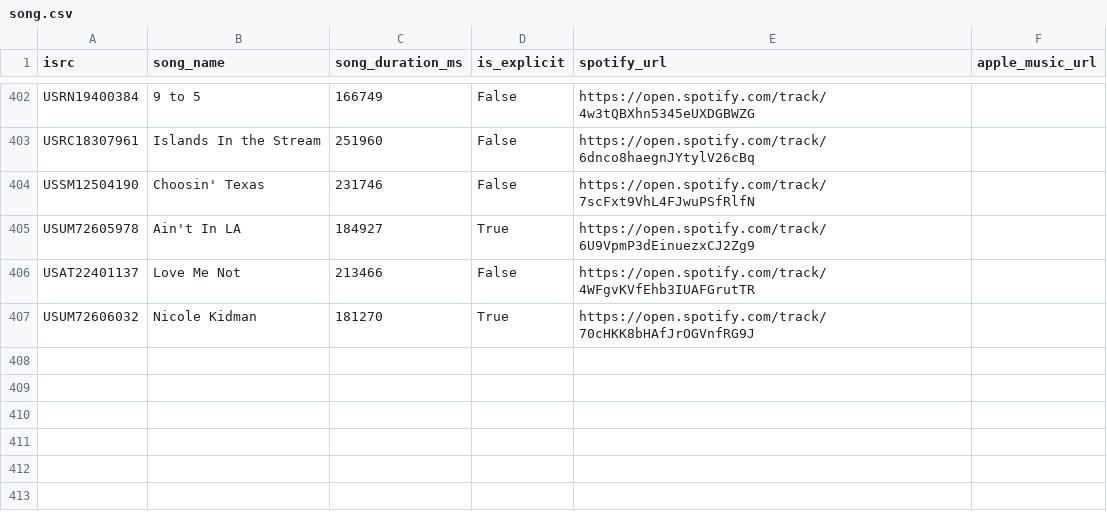
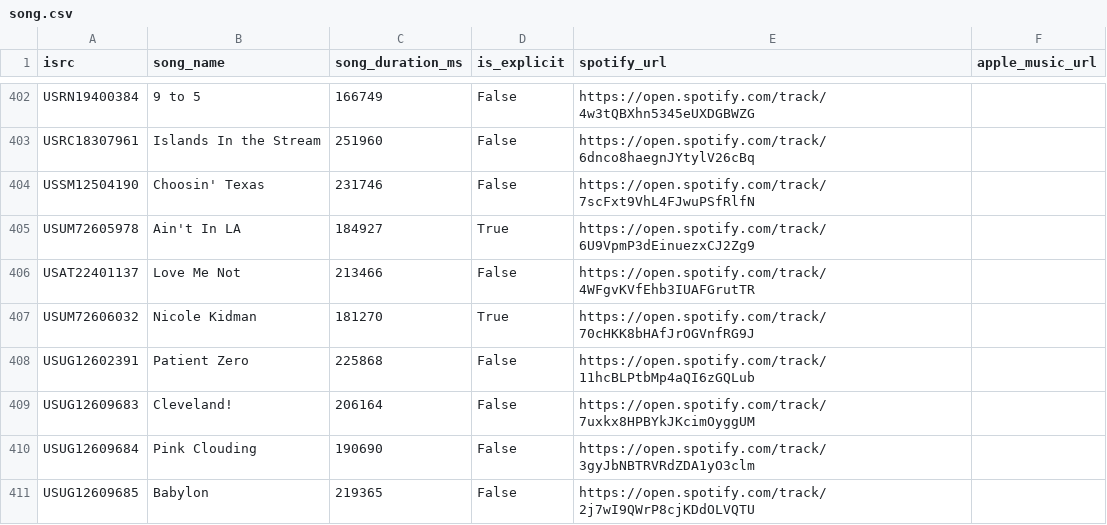
Before and after one commit to jarell-santella/daily-top-songs-etl, a CSV file: db/csv/song.csv, drawn as a sheet; only a part is shown, gaps mark what is left out.

```diff
--- a/db/csv/song.csv
+++ b/db/csv/song.csv
@@ -407 +407,5 @@
 "USUM72606032","Nicole Kidman","181270","True","https://open.spotify.com/track/70cHKK8bHAfJrOGVnfRG9J",
+"USUG12602391","Patient Zero","225868","False","https://open.spotify.com/track/11hcBLPtbMp4aQI6zGQLub",
+"USUG12609683","Cleveland!","206164","False","https://open.spotify.com/track/7uxkx8HPBYkJKcimOyggUM",
+"USUG12609684","Pink Clouding","190690","False","https://open.spotify.com/track/3gyJbNBTRVRdZDA1yO3clm",
+"USUG12609685","Babylon","219365","False","https://open.spotify.com/track/2j7wI9QWrP8cjKDdOLVQTU",
```
Also changed, not shown: db/csv/artist_song_map.csv, db/csv/ranking.csv.
